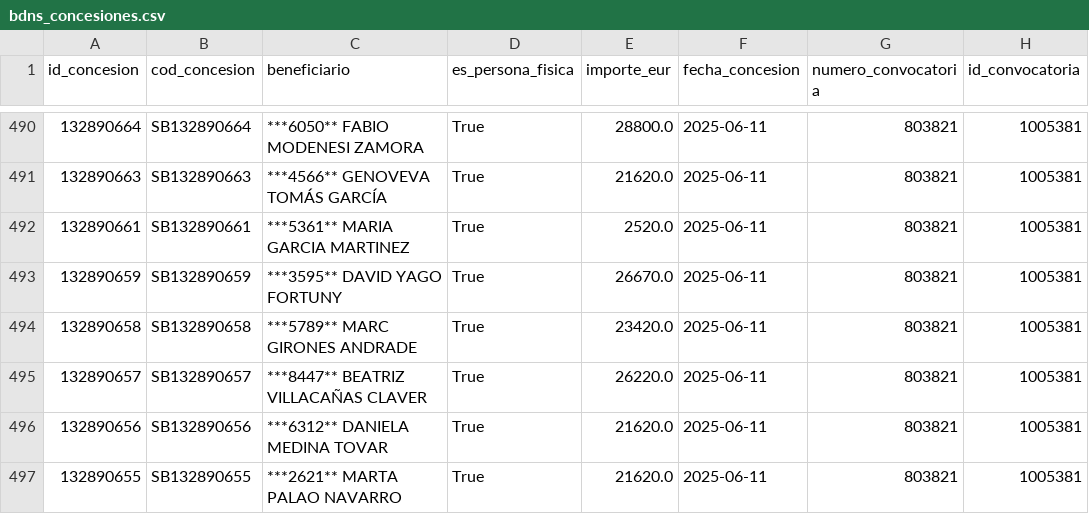
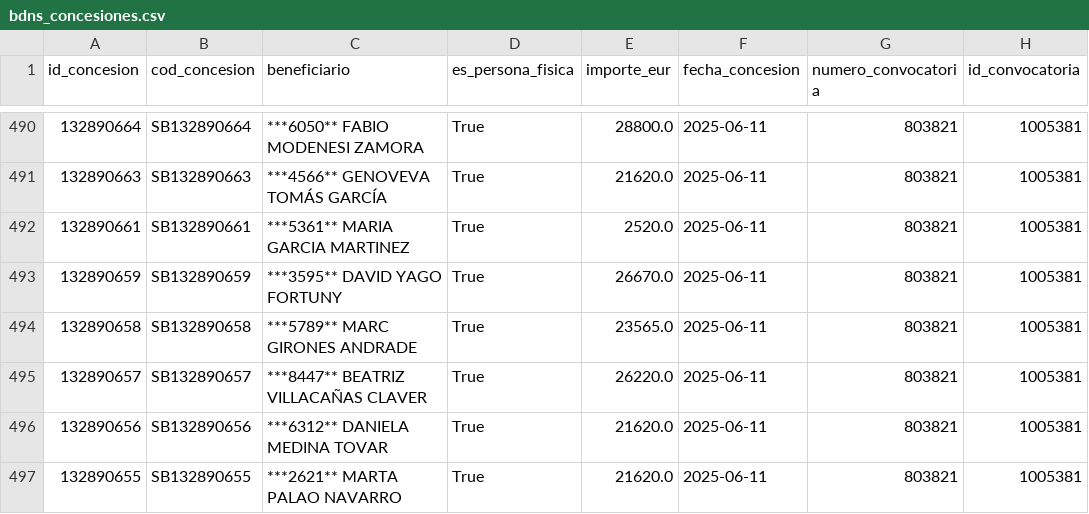
Before and after one commit to Viny2030/Fenomenos_corruptivos_spain, a CSV file: data/raw/bdns_concesiones.csv, drawn as a sheet; only a part is shown, gaps mark what is left out; the diff covers the shown part only; the diff names each change by its address in the sheet, - before the commit and + after, or states it on an @@ line.

```diff
--- a/data/raw/bdns_concesiones.csv
+++ b/data/raw/bdns_concesiones.csv
-E494 (importe_eur): 23420.0
+E494 (importe_eur): 23565.0
```
Also changed, not shown: 8 edited cells elsewhere in this file, data/raw/bdns_subvenciones.csv, 3 other files.
